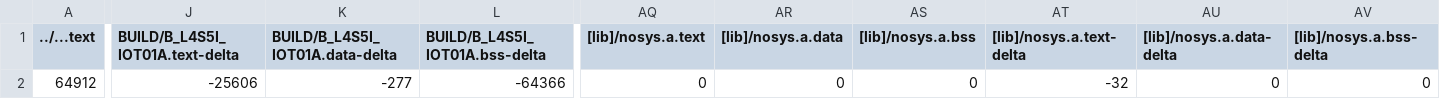
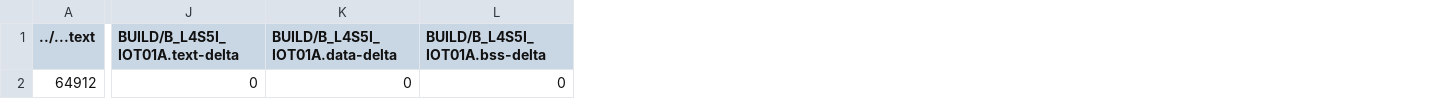
Before and after one commit to sophias94171/exam2, a CSV file: BUILD/B_L4S5I_IOT01A/GCC_ARM/exam2_map.csv, drawn as a sheet; only a part is shown, gaps mark what is left out; the diff covers the shown part only; the diff names each change by its address in the sheet, - before the commit and + after, or states it on an @@ line.

```diff
--- a/BUILD/B_L4S5I_IOT01A/GCC_ARM/exam2_map.csv
+++ b/BUILD/B_L4S5I_IOT01A/GCC_ARM/exam2_map.csv
-column AQ ([lib]/nosys.a.text), row 2: 0
-column AR ([lib]/nosys.a.data), row 2: 0
-column AS ([lib]/nosys.a.bss), row 2: 0
-column AT ([lib]/nosys.a.text-delta), row 2: -32
-column AU ([lib]/nosys.a.data-delta), row 2: 0
-column AV ([lib]/nosys.a.bss-delta), row 2: 0
-J2 (BUILD/B_L4S5I_IOT01A.text-delta): -25606
+J2 (BUILD/B_L4S5I_IOT01A.text-delta): 0
-K2 (BUILD/B_L4S5I_IOT01A.data-delta): -277
+K2 (BUILD/B_L4S5I_IOT01A.data-delta): 0
-L2 (BUILD/B_L4S5I_IOT01A.bss-delta): -64366
+L2 (BUILD/B_L4S5I_IOT01A.bss-delta): 0
```
Also changed, not shown: 6 edited cells elsewhere in this file, 9 other files.
